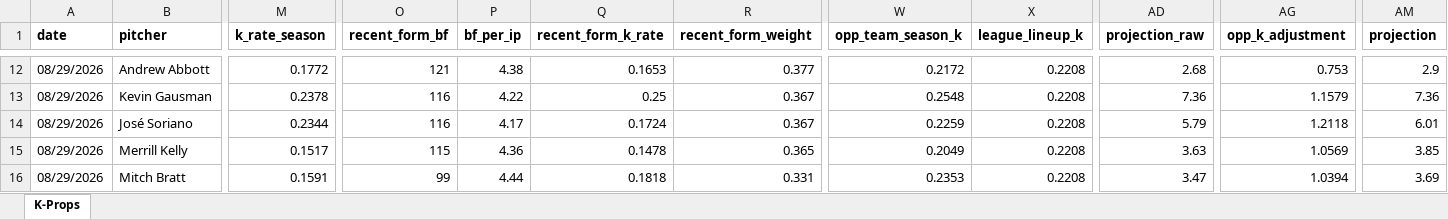
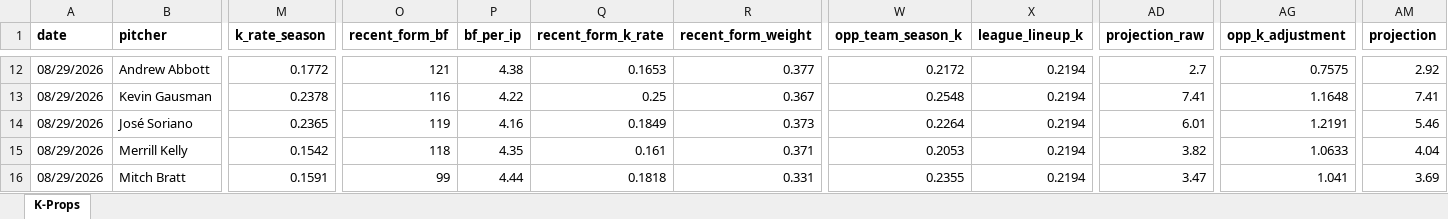
Before and after one commit to flychico/lydiaslab, an Excel workbook: data/k-props/2026-08-29.xlsx, sheet K-Props, drawn as a sheet; only a part is shown, gaps mark what is left out; values as stored, in another font and other column widths than the file's, no borders; the diff covers the shown part only; the diff names each change by its address in the sheet, - before the commit and + after, or states it on an @@ line.

```diff
--- a/data/k-props/2026-08-29.xlsx (sheet K-Props)
+++ b/data/k-props/2026-08-29.xlsx (sheet K-Props)
-X12:X16 (league_lineup_k): 0.2208
+X12:X16 (league_lineup_k): 0.2194
-AD12 (projection_raw): 2.68
+AD12 (projection_raw): 2.7
-AG12 (opp_k_adjustment): 0.753
+AG12 (opp_k_adjustment): 0.7575
-AM12 (projection): 2.9
+AM12 (projection): 2.92
-AD13 (projection_raw): 7.36
+AD13 (projection_raw): 7.41
-AG13 (opp_k_adjustment): 1.1579
+AG13 (opp_k_adjustment): 1.1648
-AM13 (projection): 7.36
+AM13 (projection): 7.41
-M14 (k_rate_season): 0.2344
+M14 (k_rate_season): 0.2365
-O14 (recent_form_bf): 116
+O14 (recent_form_bf): 119
-P14 (bf_per_ip): 4.17
+P14 (bf_per_ip): 4.16
-Q14 (recent_form_k_rate): 0.1724
+Q14 (recent_form_k_rate): 0.1849
-R14 (recent_form_weight): 0.367
+R14 (recent_form_weight): 0.373
-W14 (opp_team_season_k): 0.2259
+W14 (opp_team_season_k): 0.2264
-AD14 (projection_raw): 5.79
+AD14 (projection_raw): 6.01
-AG14 (opp_k_adjustment): 1.2118
+AG14 (opp_k_adjustment): 1.2191
-AM14 (projection): 6.01
+AM14 (projection): 5.46
-M15 (k_rate_season): 0.1517
+M15 (k_rate_season): 0.1542
-O15 (recent_form_bf): 115
+O15 (recent_form_bf): 118
-P15 (bf_per_ip): 4.36
+P15 (bf_per_ip): 4.35
-Q15 (recent_form_k_rate): 0.1478
+Q15 (recent_form_k_rate): 0.161
-R15 (recent_form_weight): 0.365
+R15 (recent_form_weight): 0.371
-W15 (opp_team_season_k): 0.2049
+W15 (opp_team_season_k): 0.2053
-AD15 (projection_raw): 3.63
+AD15 (projection_raw): 3.82
-AG15 (opp_k_adjustment): 1.0569
+AG15 (opp_k_adjustment): 1.0633
-AM15 (projection): 3.85
+AM15 (projection): 4.04
-W16 (opp_team_season_k): 0.2353
+W16 (opp_team_season_k): 0.2355
-AG16 (opp_k_adjustment): 1.0394
+AG16 (opp_k_adjustment): 1.041
```
Also changed, not shown: 145 edited cells elsewhere in this sheet, 12 other files.
